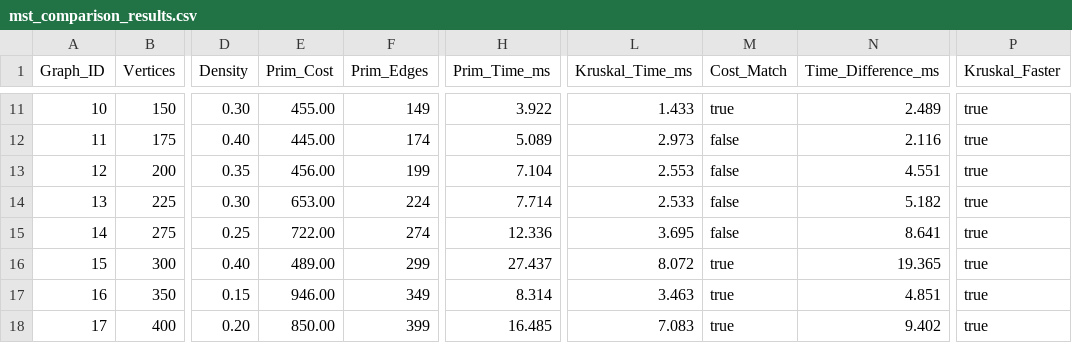
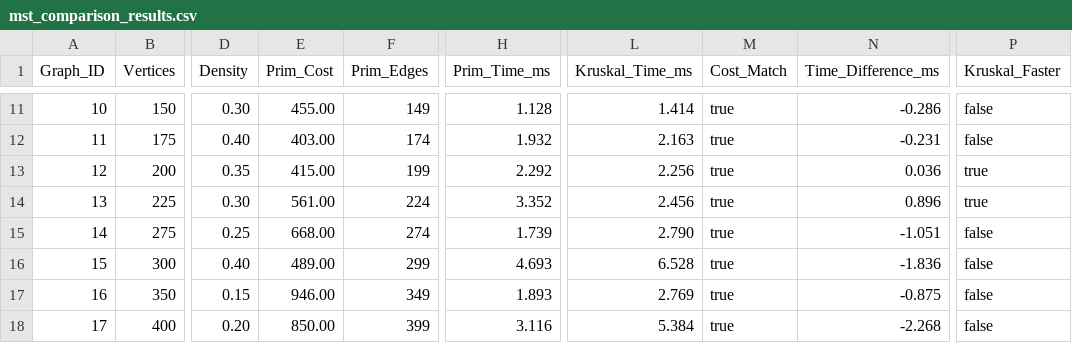
Before and after one commit to aleke88884/daa_assigment_3, a CSV file: mst_comparison_results.csv, drawn as a sheet; only a part is shown, gaps mark what is left out; the diff covers the shown part only; the diff names each change by its address in the sheet, - before the commit and + after, or states it on an @@ line.

```diff
--- a/mst_comparison_results.csv
+++ b/mst_comparison_results.csv
-H11 (Prim_Time_ms): 3.922
+H11 (Prim_Time_ms): 1.128
-L11 (Kruskal_Time_ms): 1.433
+L11 (Kruskal_Time_ms): 1.414
-N11 (Time_Difference_ms): 2.489
+N11 (Time_Difference_ms): -0.286
-P11:P12 (Kruskal_Faster): true
+P11:P12 (Kruskal_Faster): false
-E12 (Prim_Cost): 445.00
+E12 (Prim_Cost): 403.00
-H12 (Prim_Time_ms): 5.089
+H12 (Prim_Time_ms): 1.932
-L12 (Kruskal_Time_ms): 2.973
+L12 (Kruskal_Time_ms): 2.163
-M12:M15 (Cost_Match): false
+M12:M15 (Cost_Match): true
-N12 (Time_Difference_ms): 2.116
+N12 (Time_Difference_ms): -0.231
-E13 (Prim_Cost): 456.00
+E13 (Prim_Cost): 415.00
-H13 (Prim_Time_ms): 7.104
+H13 (Prim_Time_ms): 2.292
-L13 (Kruskal_Time_ms): 2.553
+L13 (Kruskal_Time_ms): 2.256
-N13 (Time_Difference_ms): 4.551
+N13 (Time_Difference_ms): 0.036
-E14 (Prim_Cost): 653.00
+E14 (Prim_Cost): 561.00
-H14 (Prim_Time_ms): 7.714
+H14 (Prim_Time_ms): 3.352
-L14 (Kruskal_Time_ms): 2.533
+L14 (Kruskal_Time_ms): 2.456
-N14 (Time_Difference_ms): 5.182
+N14 (Time_Difference_ms): 0.896
-E15 (Prim_Cost): 722.00
+E15 (Prim_Cost): 668.00
-H15 (Prim_Time_ms): 12.336
+H15 (Prim_Time_ms): 1.739
-L15 (Kruskal_Time_ms): 3.695
+L15 (Kruskal_Time_ms): 2.790
-N15 (Time_Difference_ms): 8.641
+N15 (Time_Difference_ms): -1.051
-P15:P18 (Kruskal_Faster): true
+P15:P18 (Kruskal_Faster): false
-H16 (Prim_Time_ms): 27.437
+H16 (Prim_Time_ms): 4.693
-L16 (Kruskal_Time_ms): 8.072
+L16 (Kruskal_Time_ms): 6.528
-N16 (Time_Difference_ms): 19.365
+N16 (Time_Difference_ms): -1.836
-H17 (Prim_Time_ms): 8.314
+H17 (Prim_Time_ms): 1.893
-L17 (Kruskal_Time_ms): 3.463
+L17 (Kruskal_Time_ms): 2.769
-N17 (Time_Difference_ms): 4.851
+N17 (Time_Difference_ms): -0.875
-H18 (Prim_Time_ms): 16.485
+H18 (Prim_Time_ms): 3.116
-L18 (Kruskal_Time_ms): 7.083
+L18 (Kruskal_Time_ms): 5.384
-N18 (Time_Difference_ms): 9.402
+N18 (Time_Difference_ms): -2.268
```
Also changed, not shown: 100 edited cells elsewhere in this file, 4 other files.
